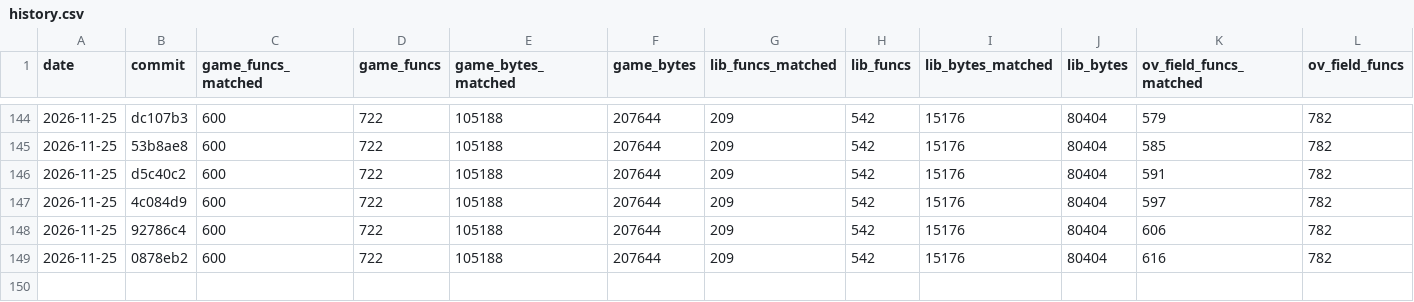
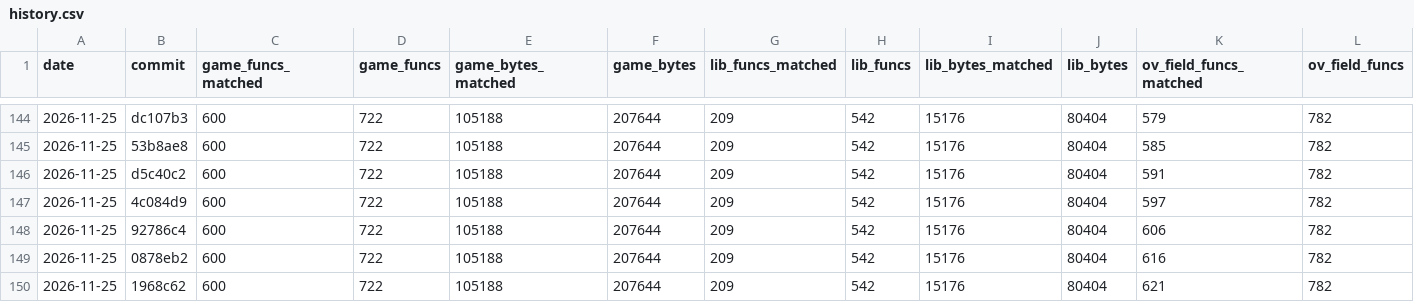
Before and after one commit to TheSaltsmith69/chronocross_decomp, a CSV file: progress/history.csv, drawn as a sheet; only a part is shown, gaps mark what is left out; rows hold the shown columns only; the diff names each change by its address in the sheet, - before the commit and + after, or states it on an @@ line.

Commit message:
Update progress snapshot

```diff
--- a/progress/history.csv
+++ b/progress/history.csv
+row 150: 2026-11-25 | 1968c62 | 600 | 722 | 105188 | 207644 | 209 | 542 | 15176 | 80404 | 621 | 782
```
Also changed, not shown: progress/files.csv, progress/functions.csv.
